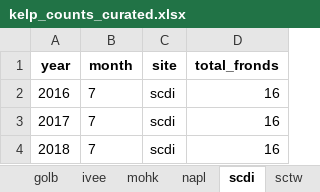
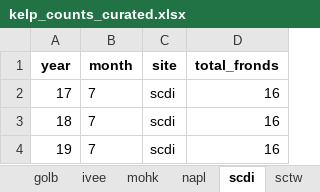
Before and after one commit to rstudio-conf-2020/r-for-excel, an Excel workbook: curation/kelp_counts_curated.xlsx, sheet scdi, drawn as a sheet; values as stored, in another font and other column widths than the file's, no borders; the diff names each change by its address in the sheet, - before the commit and + after, or states it on an @@ line.

```diff
--- a/curation/kelp_counts_curated.xlsx (sheet scdi)
+++ b/curation/kelp_counts_curated.xlsx (sheet scdi)
-A2 (year): 2016
+A2 (year): 17
-A3 (year): 2017
+A3 (year): 18
-A4 (year): 2018
+A4 (year): 19
```
Also changed, not shown: sheet sctw, sheet ahnd, sheet golb, sheet aque, sheet mohk, sheet ivee, 4 more sheets, data/kelp.xlsx, 3 other files.
